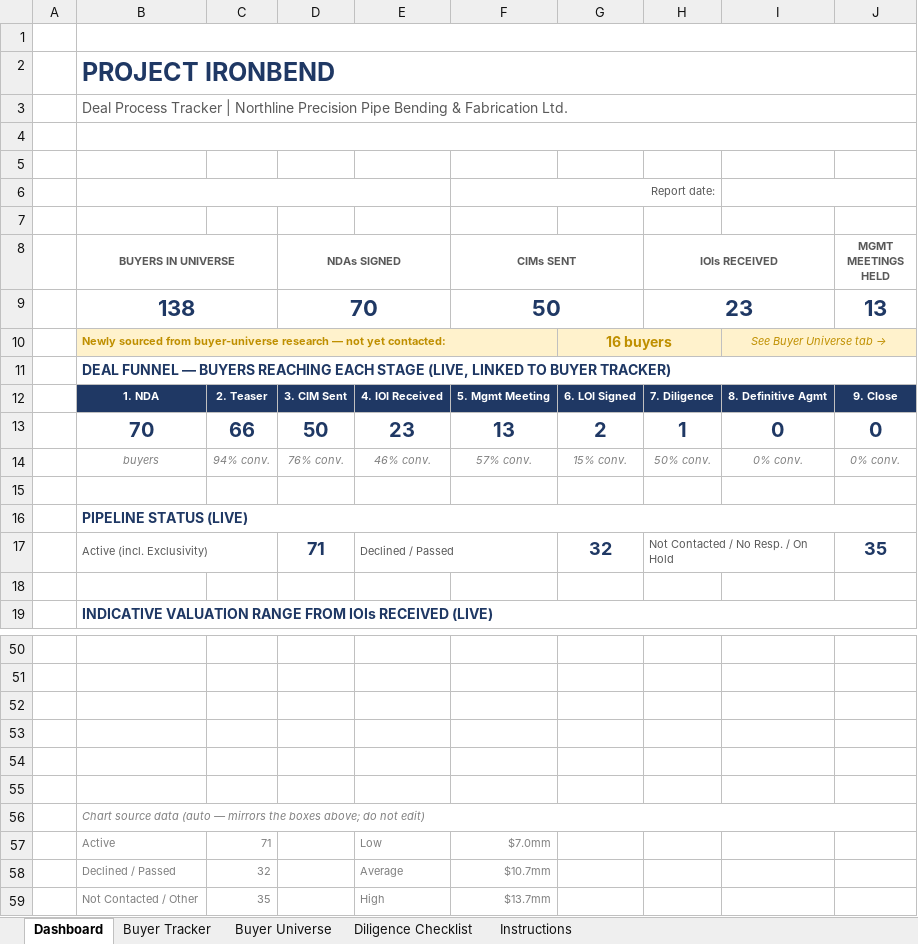
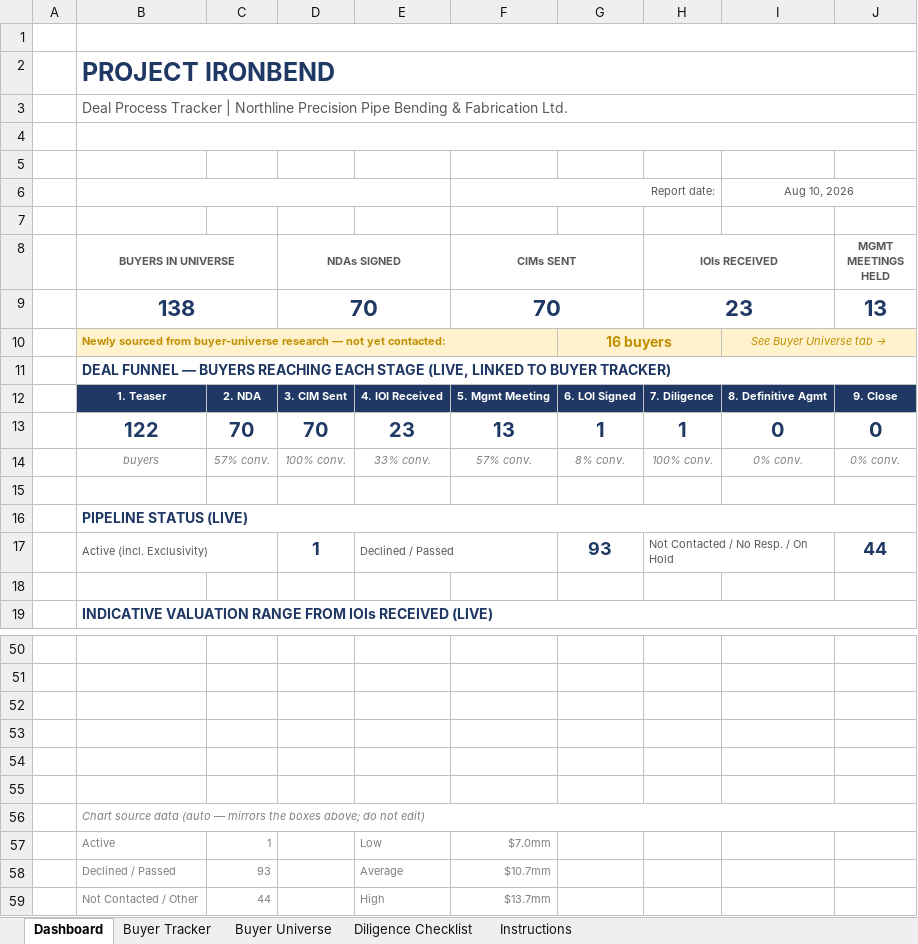
Before and after one commit to Sarthak027A/sarthak-port, an Excel workbook: public/files/ironbend-buyer-tracker.xlsx, sheet Dashboard, drawn as a sheet; only a part is shown, gaps mark what is left out; values as stored, in another font and other column widths than the file's, no borders; charts and pictures not drawn; the diff covers the shown part only; the diff names each change by its address in the sheet, - before the commit and + after, or states it on an @@ line.

```diff
--- a/public/files/ironbend-buyer-tracker.xlsx (sheet Dashboard)
+++ b/public/files/ironbend-buyer-tracker.xlsx (sheet Dashboard)
-I6: (empty)
+I6: Aug 10, 2026
-F9 (CIMs SENT): 50
+F9 (CIMs SENT): 70
-B12 (BUYERS IN UNIVERSE): 1. NDA
+B12 (BUYERS IN UNIVERSE): 1. Teaser
-C12: 2. Teaser
+C12: 2. NDA
-B13 (BUYERS IN UNIVERSE): 70
+B13 (BUYERS IN UNIVERSE): 122
-C13: 66
+C13: 70
-D13 (NDAs SIGNED): 50
+D13 (NDAs SIGNED): 70
-G13: 2
+G13: 1
-C14: 94% conv.
+C14: 57% conv.
-D14 (NDAs SIGNED): 76% conv.
+D14 (NDAs SIGNED): 100% conv.
-E14: 46% conv.
+E14: 33% conv.
-G14: 15% conv.
+G14: 8% conv.
-H14 (IOIs RECEIVED): 50% conv.
+H14 (IOIs RECEIVED): 100% conv.
-D17 (NDAs SIGNED): 71
+D17 (NDAs SIGNED): 1
-G17: 32
+G17: 93
-J17 (MGMT MEETINGS HELD): 35
+J17 (MGMT MEETINGS HELD): 44
-C57: 71
+C57: 1
-C58: 32
+C58: 93
-C59: 35
+C59: 44
```
Also changed, not shown: 12 edited cells elsewhere in this sheet, sheet Buyer Tracker, sheet Instructions, sheet Buyer Universe, sheet Diligence Checklist, formulas that keep their value, charts or pictures, public/files/ironbend-financial-model.xlsx, 2 other files.
